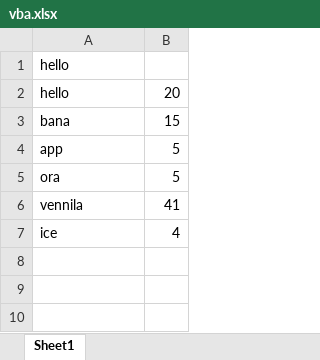
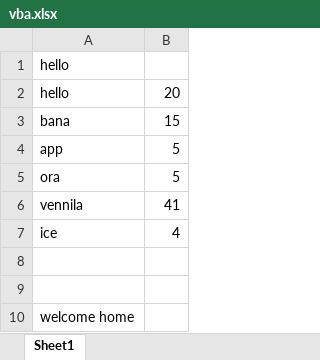
Before and after one commit to Nellaiappan01/learn_python, an Excel workbook: vba/vba.xlsx, sheet Sheet1, drawn as a sheet; values as stored, in another font and other column widths than the file's, no borders; charts and pictures not drawn; the diff names each change by its address in the sheet, - before the commit and + after, or states it on an @@ line.

```diff
--- a/vba/vba.xlsx (sheet Sheet1)
+++ b/vba/vba.xlsx (sheet Sheet1)
+row 8: (empty)
+row 9: (empty)
+row 10: welcome home
```
Also changed, not shown: 1 other file.
